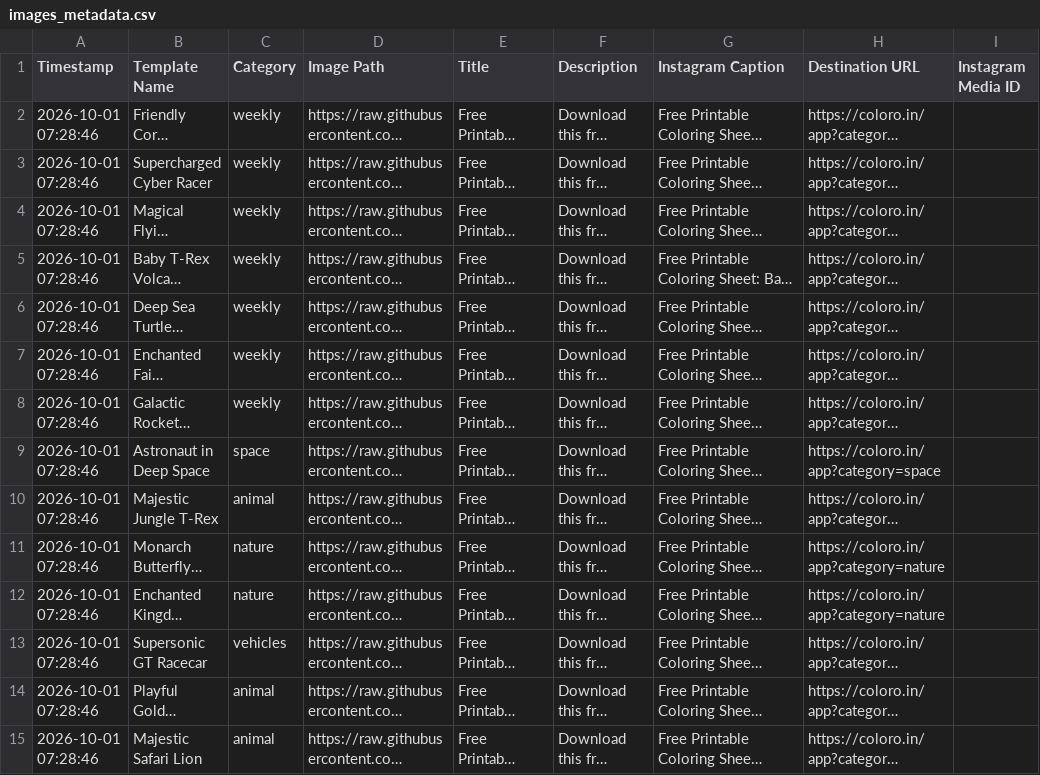
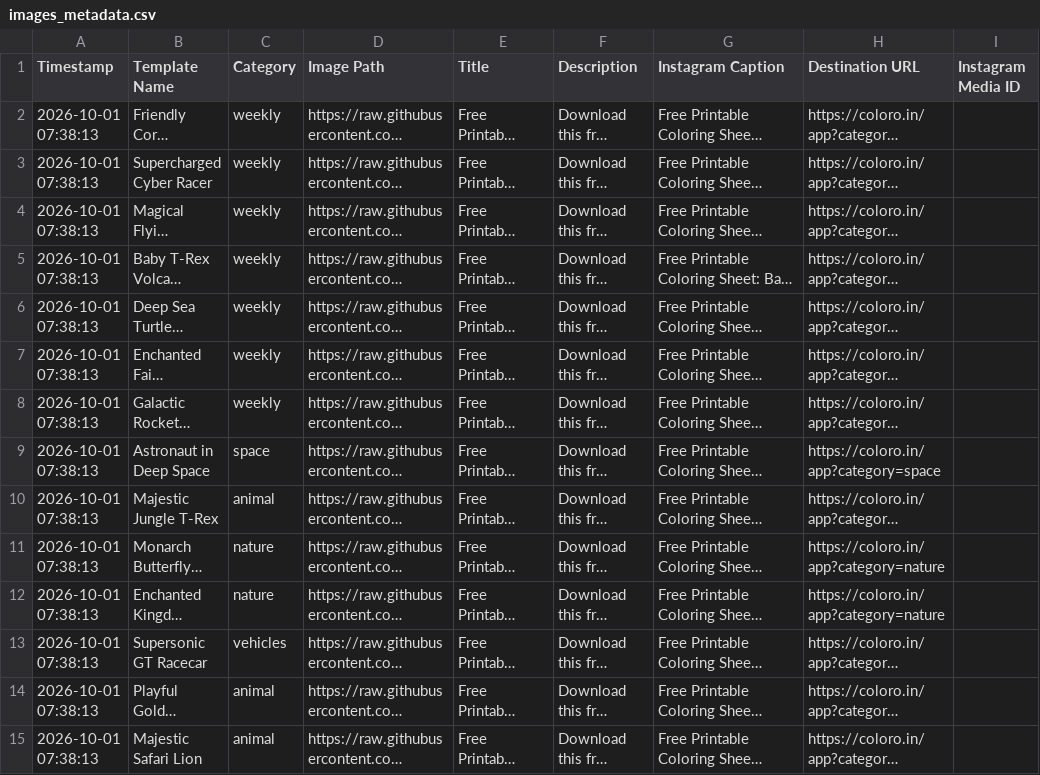
Before and after one commit to Singhak/insta_video, a CSV file: images_metadata.csv, drawn as a sheet; only a part is shown; long unchanged cells end in …; the diff covers the shown part only; the diff names each change by its address in the sheet, - before the commit and + after, or states it on an @@ line.

```diff
--- a/images_metadata.csv
+++ b/images_metadata.csv
-A2:A15 (Timestamp): 2026-10-01 07:28:46
+A2:A15 (Timestamp): 2026-10-01 07:38:13
```
Also changed, not shown: 86 edited cells elsewhere in this file, 3 other files.
